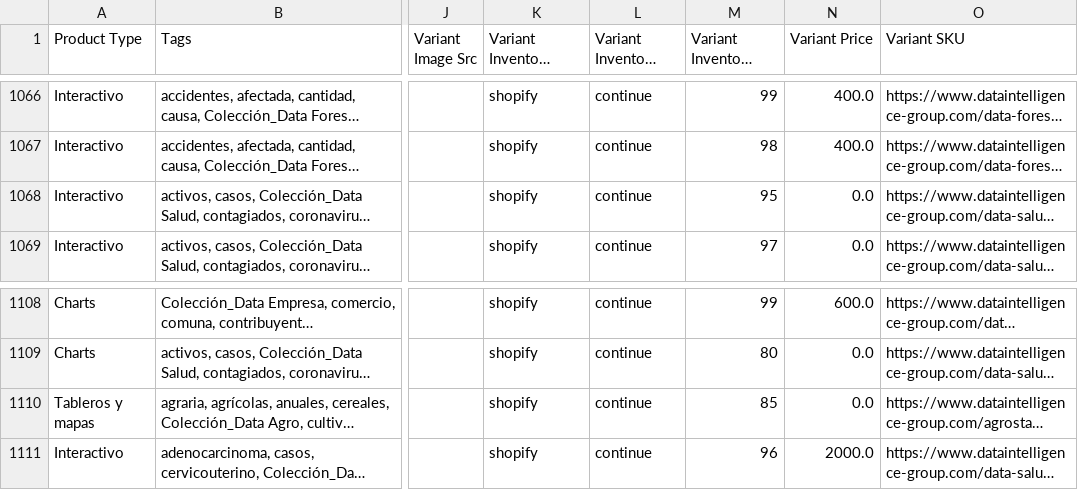
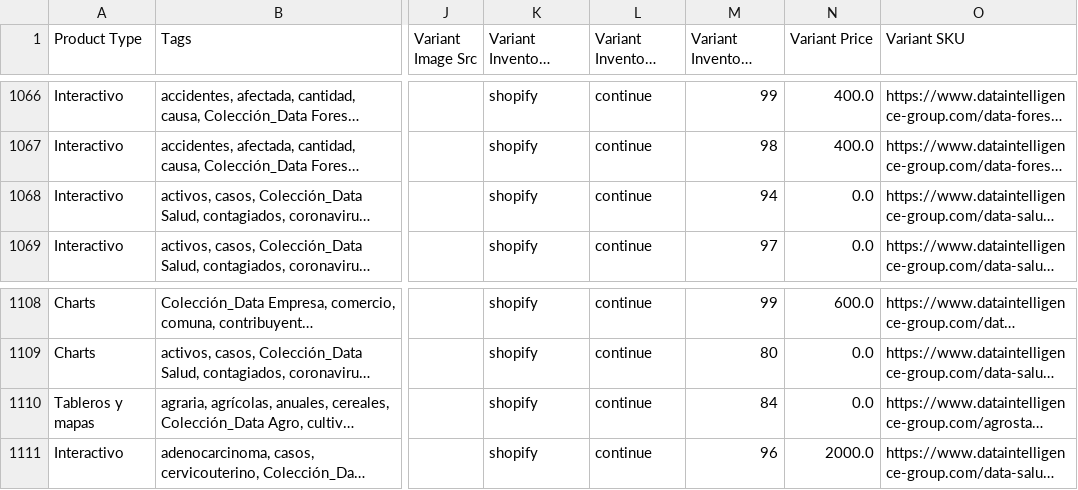
Before and after one commit to Sud-Austral/dropbox_to_github, a CSV file: products.csv, drawn as a sheet; only a part is shown, gaps mark what is left out; long unchanged cells end in …; the diff names each change by its address in the sheet, - before the commit and + after, or states it on an @@ line.

```diff
--- a/products.csv
+++ b/products.csv
-M1068 (Variant Inventory Quantity): 95
+M1068 (Variant Inventory Quantity): 94
-M1110 (Variant Inventory Quantity): 85
+M1110 (Variant Inventory Quantity): 84
```
Also changed, not shown: customers.csv, orders.csv.
